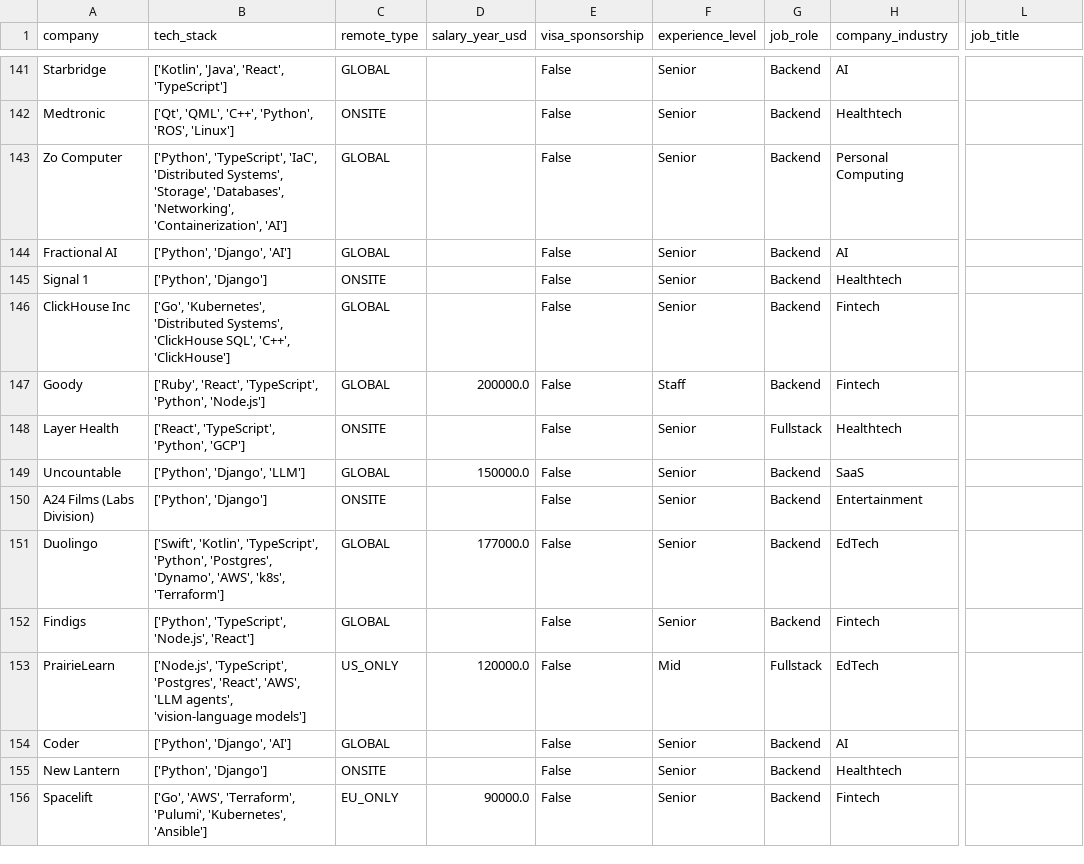
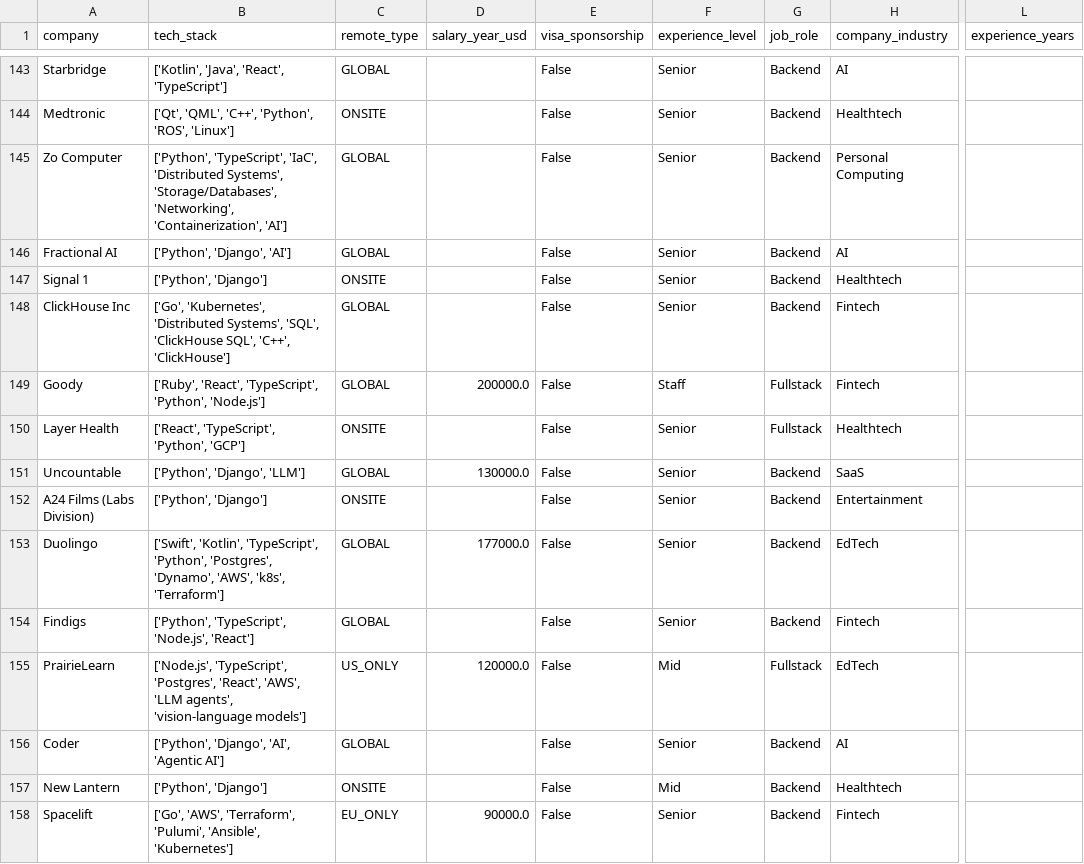
Before and after one commit to UniverseScripts/job-scrapper-ai, a CSV file: data/processed/jobs.csv, drawn as a sheet; only a part is shown, gaps mark what is left out; addresses are those after the commit; the diff covers the shown part only; the diff names each change by its address in the sheet, - before the commit and + after, or states it on an @@ line.

```diff
--- a/data/processed/jobs.csv
+++ b/data/processed/jobs.csv
-L1: job_title
+L1: experience_years
-B145 (tech_stack): …'Distributed Systems', 'Storage', 'Databases', 'Networking', 'Containerization',…
+B145 (tech_stack): …'Distributed Systems', 'Storage/Databases', 'Networking', 'Containerization',…
-B148 (tech_stack): …'Distributed Systems', 'ClickHouse SQL',…
+B148 (tech_stack): …'Distributed Systems', 'SQL', 'ClickHouse SQL',…
-G149 (job_role): Backend
+G149 (job_role): Fullstack
-D151 (salary_year_usd): 150000.0
+D151 (salary_year_usd): 130000.0
-B156 (tech_stack): ['Python', 'Django', 'AI']
+B156 (tech_stack): ['Python', 'Django', 'AI', 'Agentic AI']
-F157 (experience_level): Senior
+F157 (experience_level): Mid
-B158 (tech_stack): …'Terraform', 'Pulumi', 'Kubernetes', 'Ansible']
+B158 (tech_stack): …'Terraform', 'Pulumi', 'Ansible', 'Kubernetes']
```
Also changed, not shown: 2 added rows and 116 edited cells elsewhere in this file.
